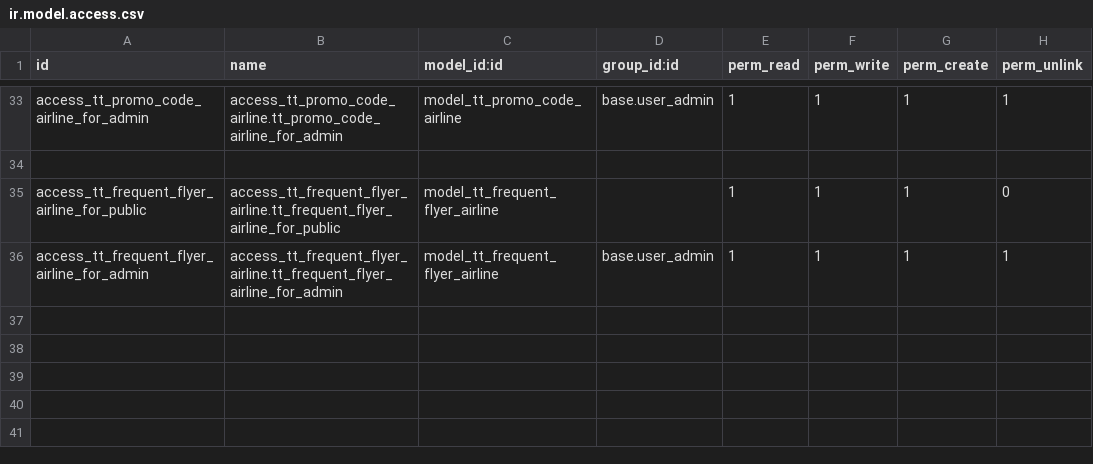
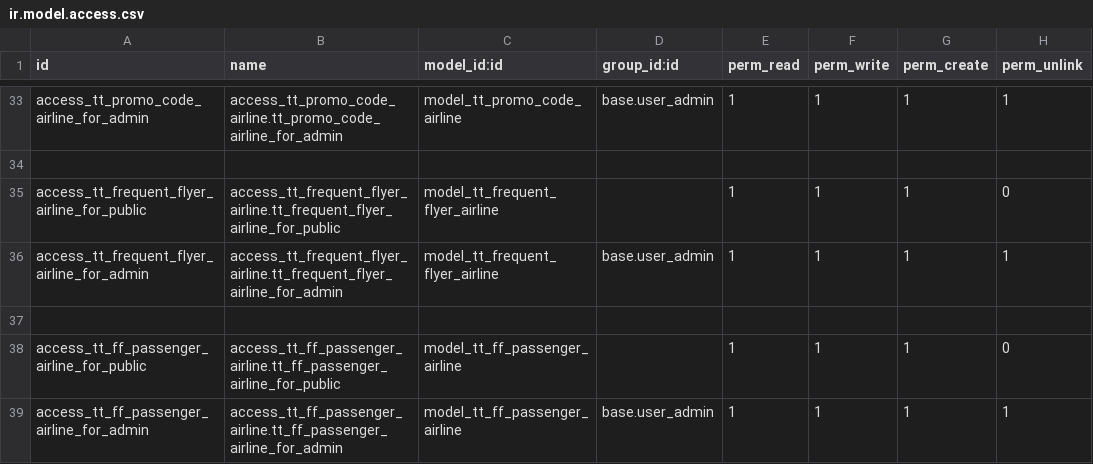
Before and after one commit to andygunawan96/odoo12_addons_tour_travel, a CSV file: tt_reservation_airline/security/ir.model.access.csv, drawn as a sheet; only a part is shown, gaps mark what is left out; the diff names each change by its address in the sheet, - before the commit and + after, or states it on an @@ line.

Commit message:
update ff passenger airlines model and views

```diff
--- a/tt_reservation_airline/security/ir.model.access.csv
+++ b/tt_reservation_airline/security/ir.model.access.csv
+row 37: (empty)
+row 38: access_tt_ff_passenger_airline_for_public | access_tt_ff_passenger_airline.tt_ff_passenger_airline_for_public | model_tt_ff_passenger_airline |  | 1 | 1 | 1 | 0
+row 39: access_tt_ff_passenger_airline_for_admin | access_tt_ff_passenger_airline.tt_ff_passenger_airline_for_admin | model_tt_ff_passenger_airline | base.user_admin | 1 | 1 | 1 | 1
```
Also changed, not shown: 4 other files.
